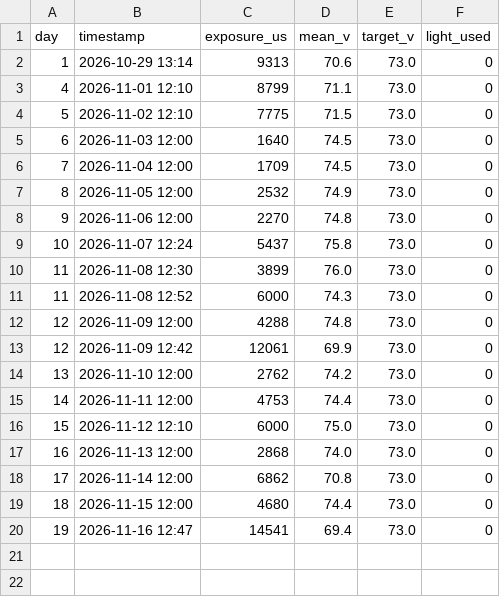
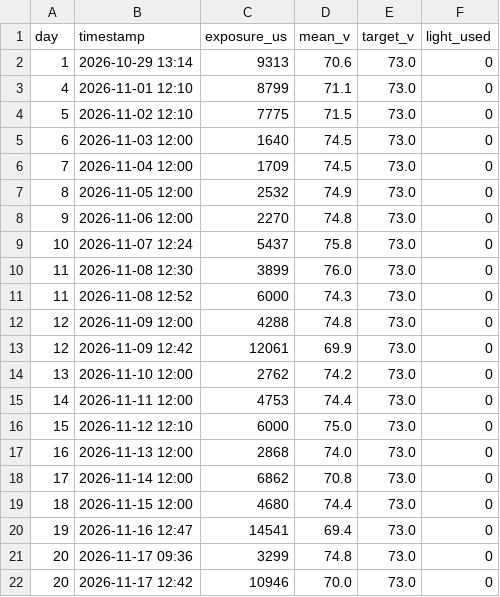
Before and after one commit to cedvtan13/THESIS, a CSV file: Dual_Archi/exposure_log.csv, drawn as a sheet; the diff names each change by its address in the sheet, - before the commit and + after, or states it on an @@ line.

```diff
--- a/Dual_Archi/exposure_log.csv
+++ b/Dual_Archi/exposure_log.csv
+row 21: 20 | 2026-11-17 09:36 | 3299 | 74.8 | 73.0 | 0
+row 22: 20 | 2026-11-17 12:42 | 10946 | 70.0 | 73.0 | 0
```
Also changed, not shown: Dual_Archi/align_log.csv, Dual_Archi/field_log.csv, 7 other files.
